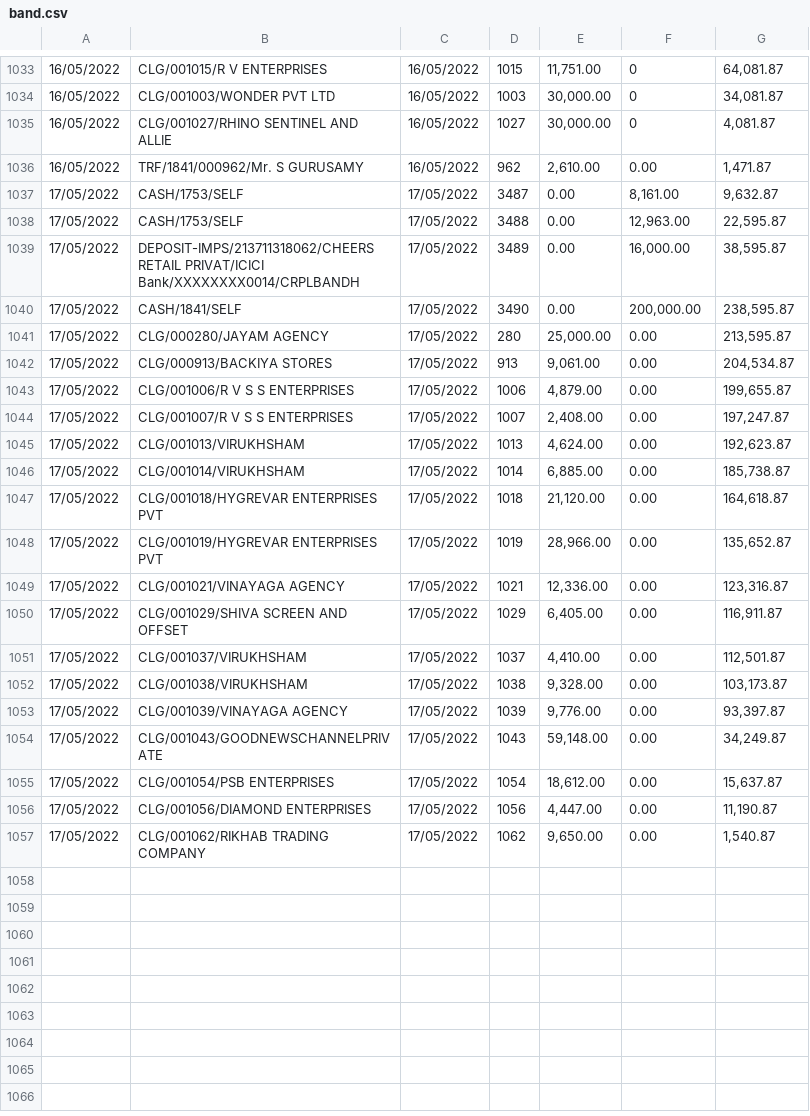
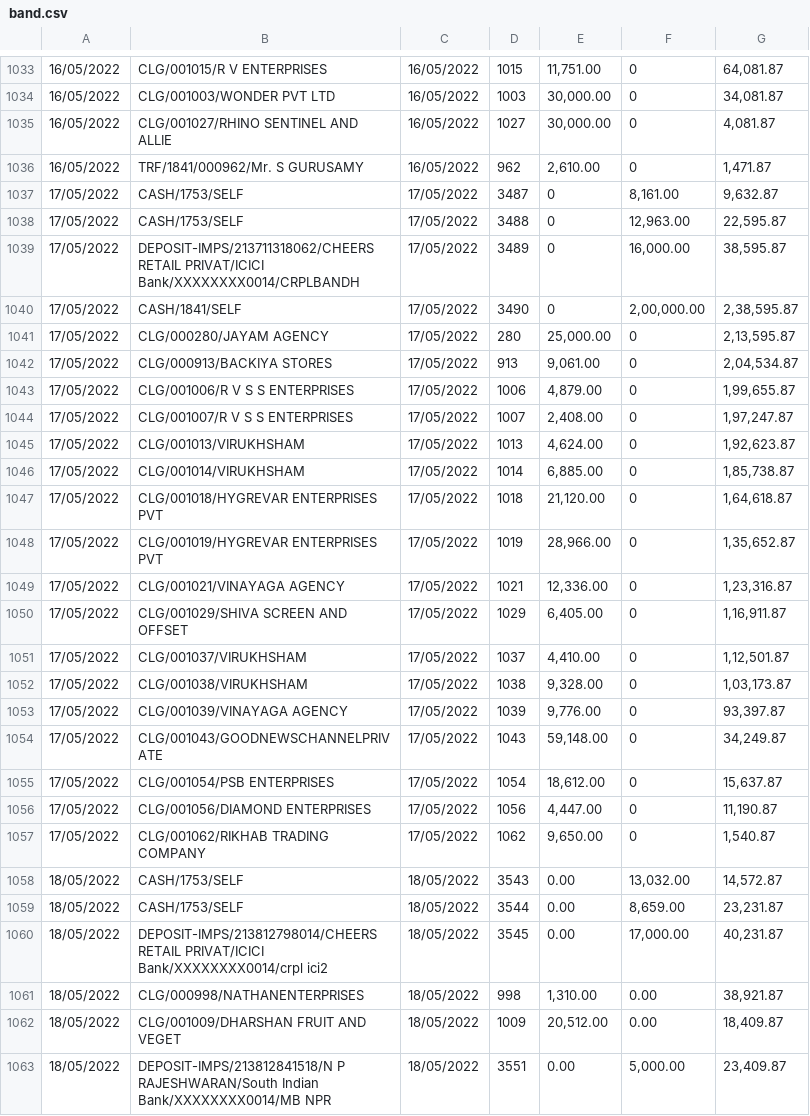
Before and after one commit to SimbhuTwice/CheersAcc, a CSV file: band.csv, drawn as a sheet; only a part is shown, gaps mark what is left out; the diff covers the shown part only; the diff names each change by its address in the sheet, - before the commit and + after, or states it on an @@ line.

Commit message:
Add files via upload

```diff
--- a/band.csv
+++ b/band.csv
-F1036: 0.00
+F1036: 0
-E1037:E1040: 0.00
+E1037:E1040: 0
-F1040: 200,000.00
+F1040: 2,00,000.00
-G1040: 238,595.87
+G1040: 2,38,595.87
-F1041:F1057: 0.00
+F1041:F1057: 0
-G1041: 213,595.87
+G1041: 2,13,595.87
-G1042: 204,534.87
+G1042: 2,04,534.87
-G1043: 199,655.87
+G1043: 1,99,655.87
-G1044: 197,247.87
+G1044: 1,97,247.87
-G1045: 192,623.87
+G1045: 1,92,623.87
-G1046: 185,738.87
+G1046: 1,85,738.87
-G1047: 164,618.87
+G1047: 1,64,618.87
-G1048: 135,652.87
+G1048: 1,35,652.87
-G1049: 123,316.87
+G1049: 1,23,316.87
-G1050: 116,911.87
+G1050: 1,16,911.87
-G1051: 112,501.87
+G1051: 1,12,501.87
-G1052: 103,173.87
+G1052: 1,03,173.87
+row 1058: 18/05/2022 | CASH/1753/SELF | 18/05/2022 | 3543 | 0.00 | 13,032.00 | 14,572.87
+row 1059: 18/05/2022 | CASH/1753/SELF | 18/05/2022 | 3544 | 0.00 | 8,659.00 | 23,231.87
+row 1060: 18/05/2022 | DEPOSIT-IMPS/213812798014/CHEERS RETAIL PRIVAT/ICICI Bank/XXXXXXXX0014/crpl ici2 | 18/05/2022 | 3545 | 0.00 | 17,000.00 | 40,231.87
+row 1061: 18/05/2022 | CLG/000998/NATHANENTERPRISES | 18/05/2022 | 998 | 1,310.00 | 0.00 | 38,921.87
+row 1062: 18/05/2022 | CLG/001009/DHARSHAN FRUIT AND VEGET | 18/05/2022 | 1009 | 20,512.00 | 0.00 | 18,409.87
+row 1063: 18/05/2022 | DEPOSIT-IMPS/213812841518/N P RAJESHWARAN/South Indian Bank/XXXXXXXX0014/MB NPR | 18/05/2022 | 3551 | 0.00 | 5,000.00 | 23,409.87
```
Also changed, not shown: 14 added rows elsewhere in this file.
